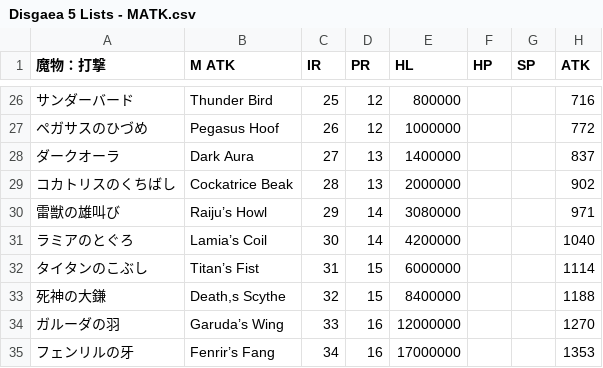
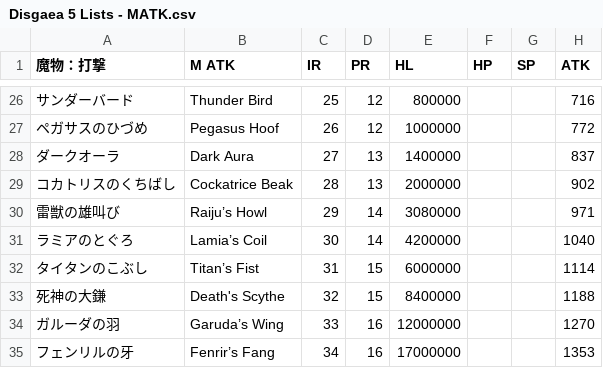
Before and after one commit to Varatnar/disgaea-info, a CSV file: build-utility/data/disgaea-5/items/Disgaea 5 Lists - MATK.csv, drawn as a sheet; only a part is shown, gaps mark what is left out; the diff names each change by its address in the sheet, - before the commit and + after, or states it on an @@ line.

```diff
--- a/build-utility/data/disgaea-5/items/Disgaea 5 Lists - MATK.csv
+++ b/build-utility/data/disgaea-5/items/Disgaea 5 Lists - MATK.csv
-B33 (M ATK): Death,s Scythe
+B33 (M ATK): Death's Scythe
```
Also changed, not shown: build-utility/data/disgaea-5/items/Disgaea 5 Lists - Staff.csv.
